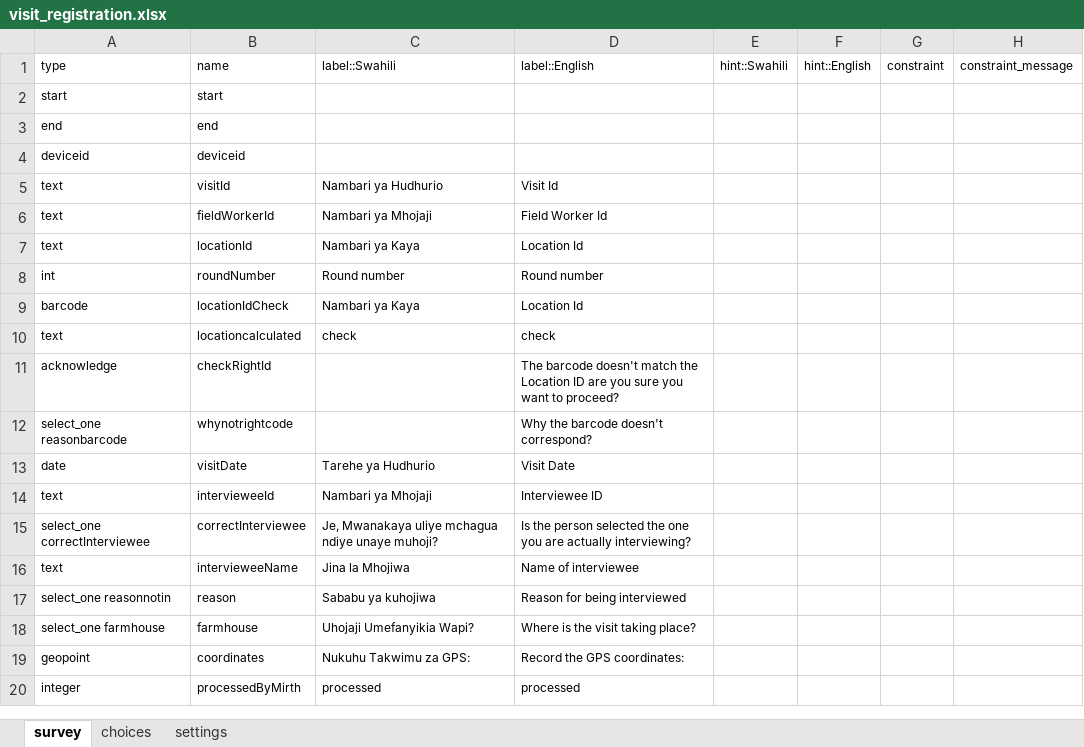
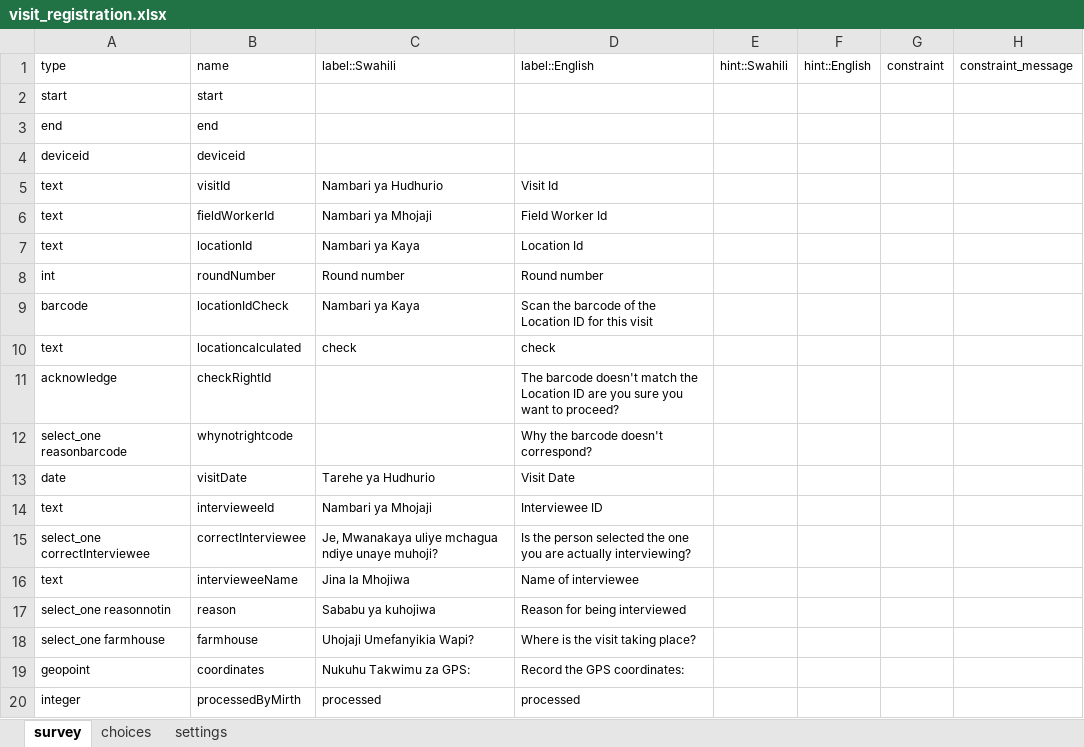
Before and after one commit to OpenHDS/openhds-tablet, an Excel workbook: xforms/xlsforms/visit_registration.xlsx, sheet survey, drawn as a sheet; only a part is shown; values as stored, in another font and other column widths than the file's, no borders; the diff names each change by its address in the sheet, - before the commit and + after, or states it on an @@ line.

```diff
--- a/xforms/xlsforms/visit_registration.xlsx (sheet survey)
+++ b/xforms/xlsforms/visit_registration.xlsx (sheet survey)
-D9: Location Id
+D9: Scan the barcode of the Location ID for this visit
```
Also changed, not shown: xforms/xlsforms/DEATHTOHOH.xlsx, xforms/xlsforms/death_registration.xlsx, 9 other files.
